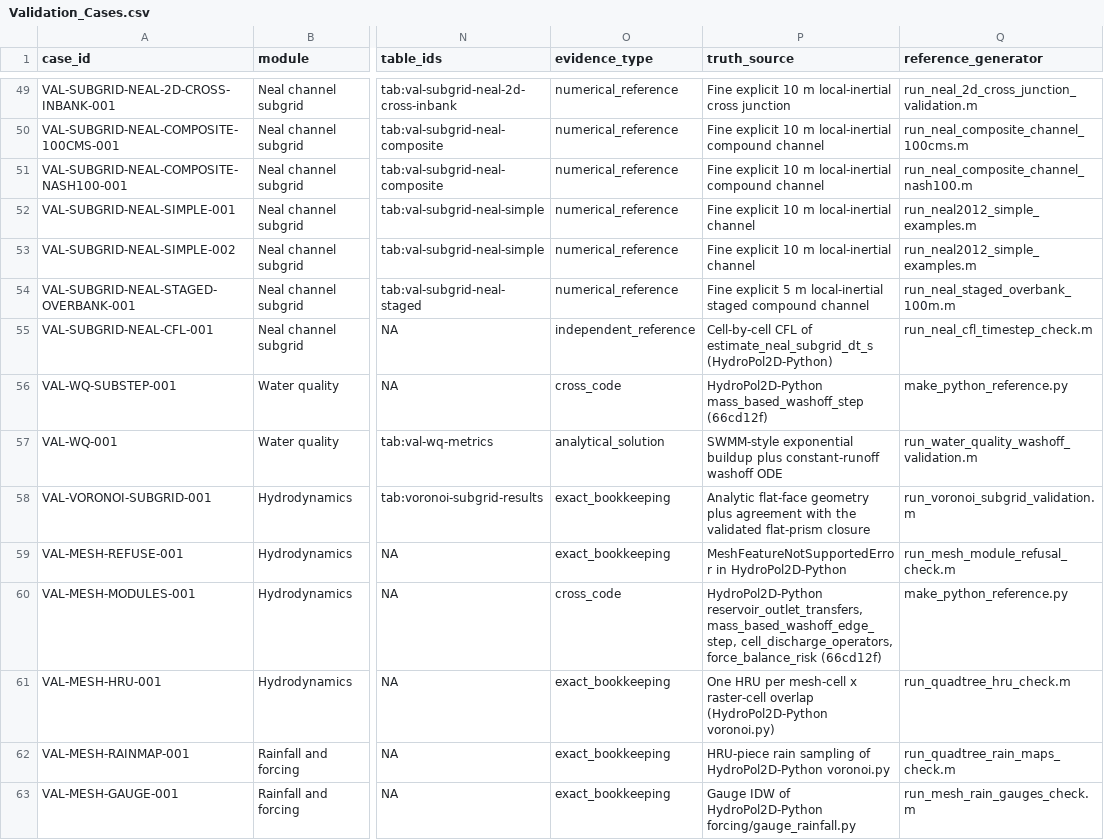
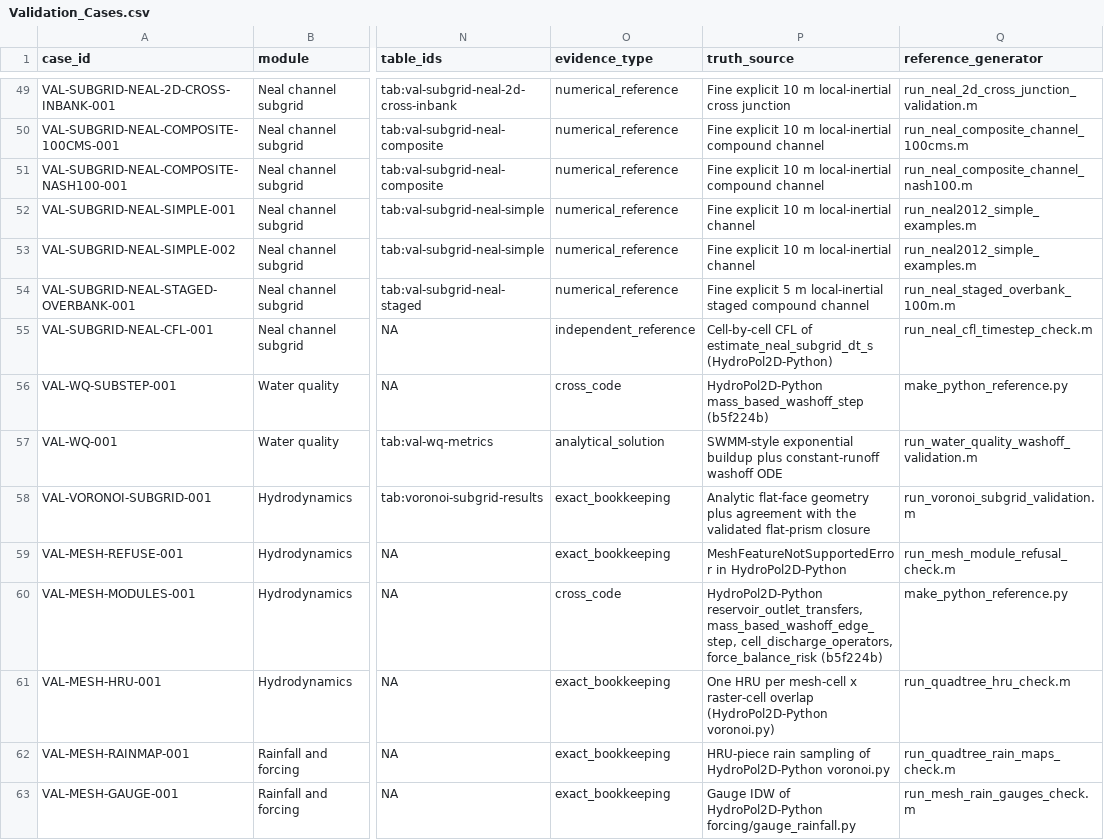
Before and after one commit to marcusnobrega-eng/HydroPol2D, a CSV file: Validation/Validation_Cases.csv, drawn as a sheet; only a part is shown, gaps mark what is left out; the diff covers the shown part only; the diff names each change by its address in the sheet, - before the commit and + after, or states it on an @@ line.

Commit message:
One lateral groundwater update rule for both soil schemes (M9, M10, M11)
HydroPol2D-Python runs the lateral groundwater update after max(min(target,
stable, suggested), min_dt) seconds, with groundwater_target_dt_s = 86400 s
and groundwater_min_dt_s = 60 s, or once the head has moved by
groundwater_max_head_change_m (0.25 m), or on the last step. MATLAB had three
differences:
- legacy scheme: min(stable, suggested), with no one-day cap and no 60 s
  floor (M9);
- layered scheme: default 3600 s, though the docs say 86400 s (M10);
- layered scheme: no head-change trigger (M11).

hp2d_groundwater_lateral_due holds the rule, and Groundwater_Module and
Layered_Subsurface_Module both use it. The legacy scheme keeps its own
tolerance-based head trigger as well. groundwater_max_head_change_m is a new
input (Flags sheet or bypass flags; catalogued).

Check: VAL-GW-LATERAL-DT-001 (eight cases, defaults, both modules on the
rule). run_groundwater_release_checks passes 17 of 17, including the ten
V-tilted full runs. The asynchronous groundwater and hillslope checks pass.

The registry update also adds the rows of VAL-GW-BOUSS-STEP-001 (next
commit) and VAL-MESH-BC-002 (4aee89e), and cites b5f224b for the Python
references.

```diff
--- a/Validation/Validation_Cases.csv
+++ b/Validation/Validation_Cases.csv
-P56 (truth_source): HydroPol2D-Python mass_based_washoff_step (66cd12f)
+P56 (truth_source): HydroPol2D-Python mass_based_washoff_step (b5f224b)
-P60 (truth_source): …cell_discharge_operators, force_balance_risk (66cd12f)
+P60 (truth_source): …cell_discharge_operators, force_balance_risk (b5f224b)
```
Also changed, not shown: 1 added row and 1 edited cell elsewhere in this file, 8 other files.
